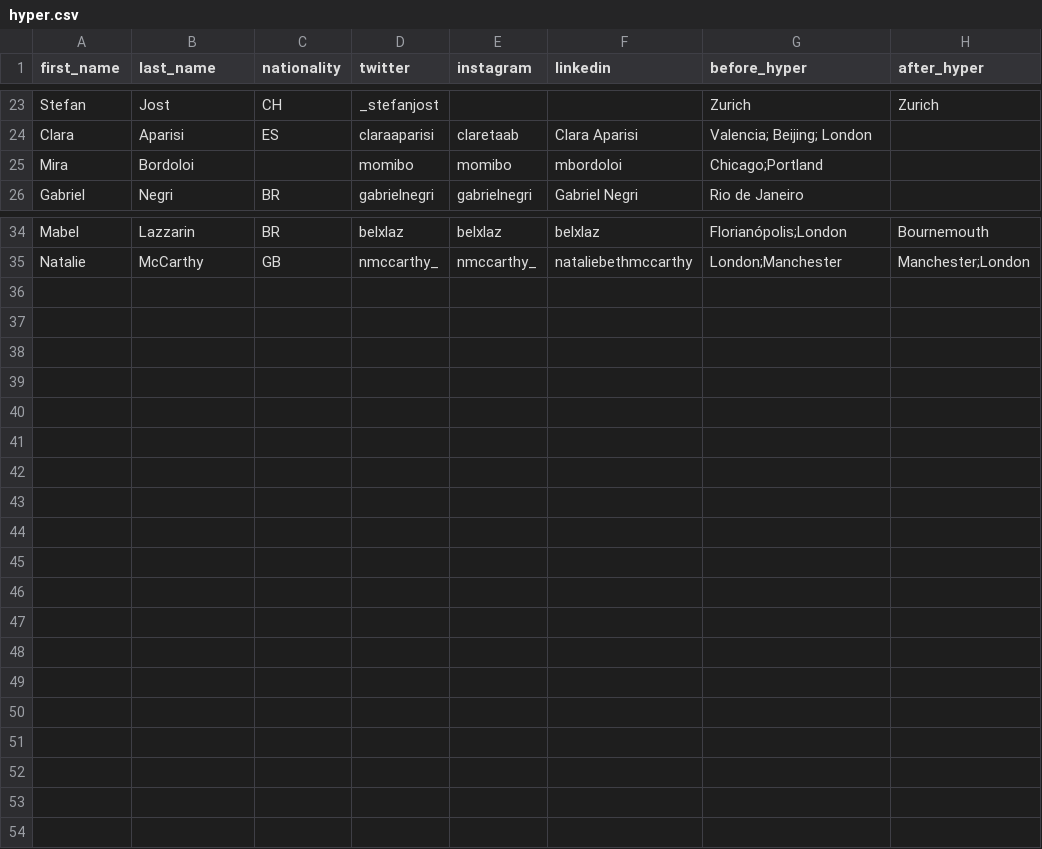
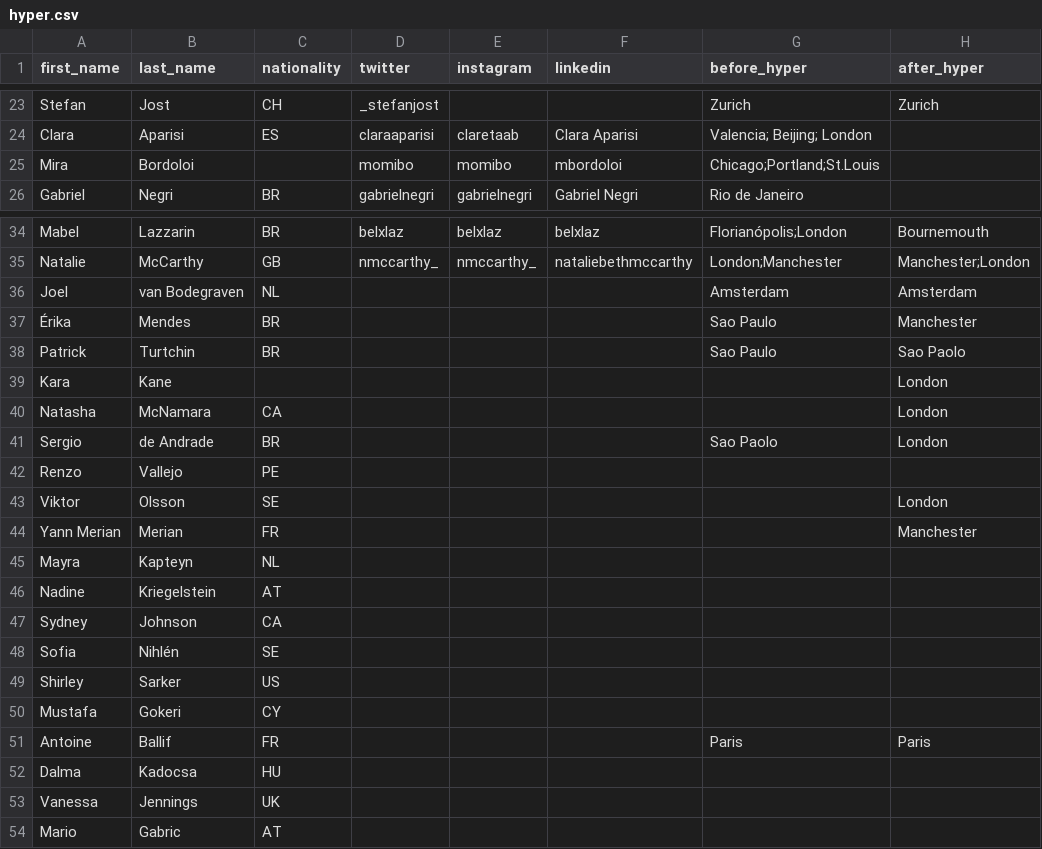
Before and after one commit to dpwoert/HI-journey, a CSV file: data/hyper.csv, drawn as a sheet; only a part is shown, gaps mark what is left out.

Commit message:
new data added

```diff
--- a/data/hyper.csv
+++ b/data/hyper.csv
@@ -24,3 +24,3 @@ Stefan,Jost,CH,_stefanjost,,,Zurich,Zurich
 Clara,Aparisi,ES,claraaparisi,claretaab,Clara Aparisi,Valencia; Beijing; London,
-Mira,Bordoloi,,momibo,momibo,mbordoloi,Chicago;Portland,
+Mira,Bordoloi,,momibo,momibo,mbordoloi,Chicago;Portland;St.Louis,
 Gabriel,Negri,BR,gabrielnegri,gabrielnegri,Gabriel Negri,Rio de Janeiro,
@@ -35 +35,20 @@ Mabel,Lazzarin,BR,belxlaz,belxlaz,belxlaz,Florianópolis;London,Bournemouth
 Natalie,McCarthy,GB,nmccarthy_,nmccarthy_,nataliebethmccarthy,London;Manchester,Manchester;London
+Joel,van Bodegraven,NL,,,,Amsterdam,Amsterdam
+Érika,Mendes,BR,,,,Sao Paulo,Manchester
+Patrick,Turtchin,BR,,,,Sao Paulo,Sao Paolo
+Kara,Kane,,,,,,London
+Natasha,McNamara,CA,,,,,London
+Sergio,de Andrade,BR,,,,Sao Paolo,London
+Renzo,Vallejo,PE,,,,,
+Viktor,Olsson,SE,,,,,London
+Yann Merian,Merian,FR,,,,,Manchester
+Mayra,Kapteyn,NL,,,,,
+Nadine,Kriegelstein ,AT,,,,,
+Sydney,Johnson,CA,,,,,
+Sofia,Nihlén,SE,,,,,
+Shirley,Sarker,US,,,,,
+Mustafa,Gokeri,CY,,,,,
+Antoine,Ballif,FR,,,,Paris,Paris
+Dalma,Kadocsa,HU,,,,,
+Vanessa,Jennings,UK,,,,,
+Mario,Gabric,AT,,,,,
```
Also changed, not shown: 6 other files.
